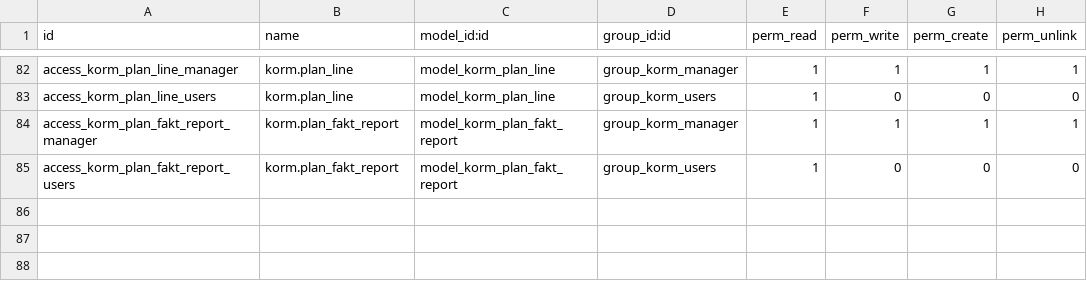
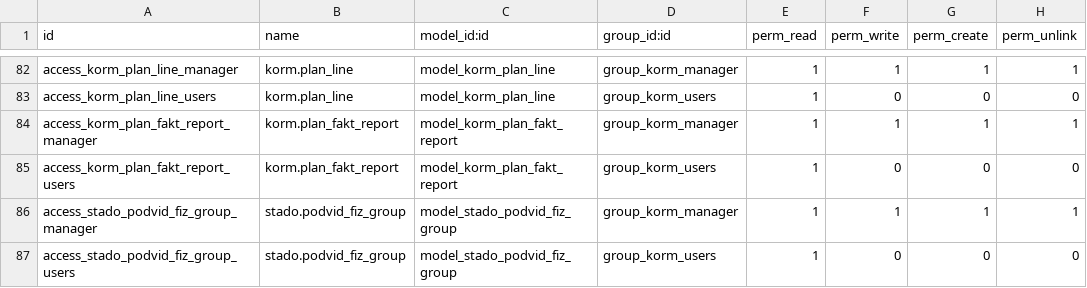
Before and after one commit to savrasovmisha/odoo-selhoz, a CSV file: addons/kormlenie/security/ir.model.access.csv, drawn as a sheet; only a part is shown, gaps mark what is left out.

Commit message:
korm racion new

```diff
--- a/addons/kormlenie/security/ir.model.access.csv
+++ b/addons/kormlenie/security/ir.model.access.csv
@@ -85 +85,3 @@ access_korm_plan_fakt_report_manager,korm.plan_fakt_report,model_korm_plan_fakt_
 access_korm_plan_fakt_report_users,korm.plan_fakt_report,model_korm_plan_fakt_report,group_korm_users,1,0,0,0
+access_stado_podvid_fiz_group_manager,stado.podvid_fiz_group,model_stado_podvid_fiz_group,group_korm_manager,1,1,1,1
+access_stado_podvid_fiz_group_users,stado.podvid_fiz_group,model_stado_podvid_fiz_group,group_korm_users,1,0,0,0
```
Also changed, not shown: 9 other files.
